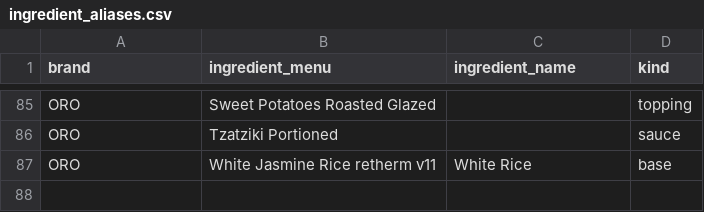
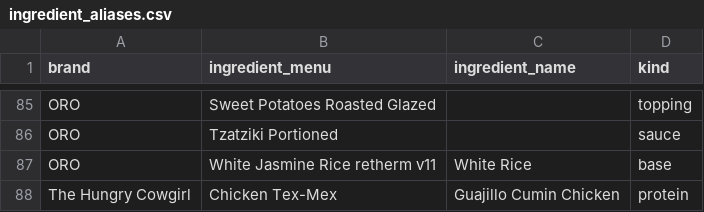
Before and after one commit to nick-testa/bowl_fill_simulator, a CSV file: data/ingredient_aliases.csv, drawn as a sheet; only a part is shown, gaps mark what is left out; the diff names each change by its address in the sheet, - before the commit and + after, or states it on an @@ line.

```diff
--- a/data/ingredient_aliases.csv
+++ b/data/ingredient_aliases.csv
+row 88: The Hungry Cowgirl | Chicken Tex-Mex | Guajillo Cumin Chicken | protein
```
